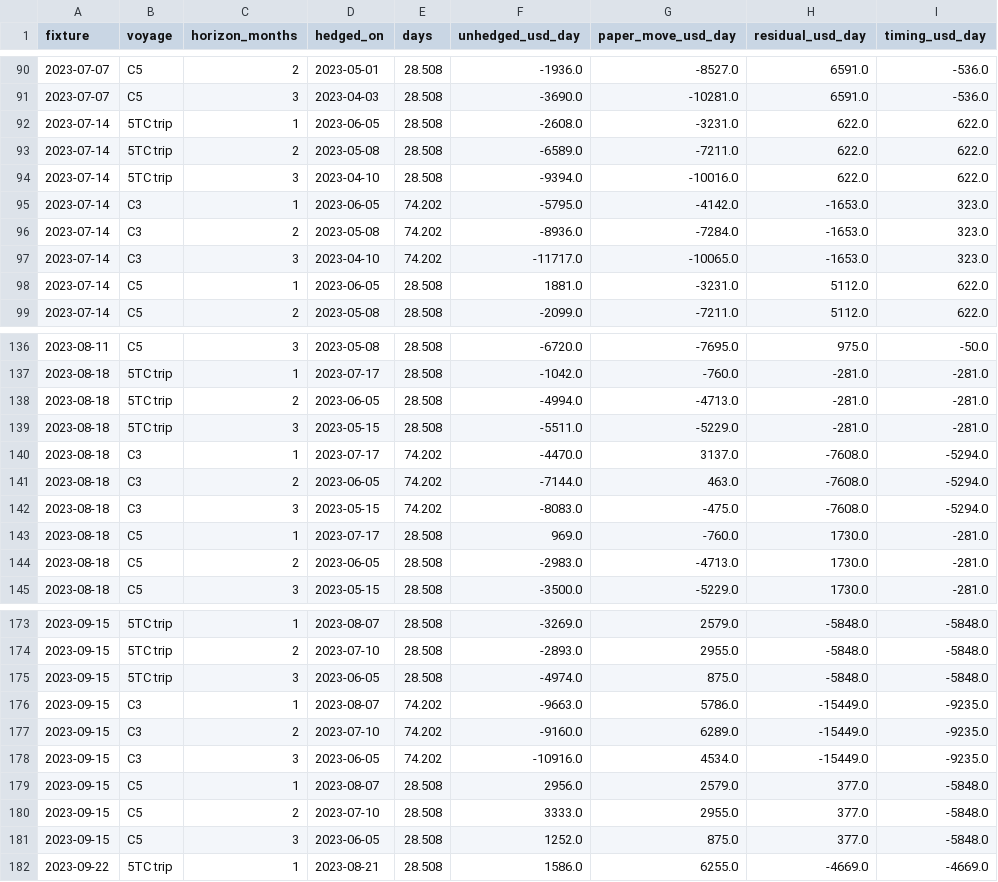
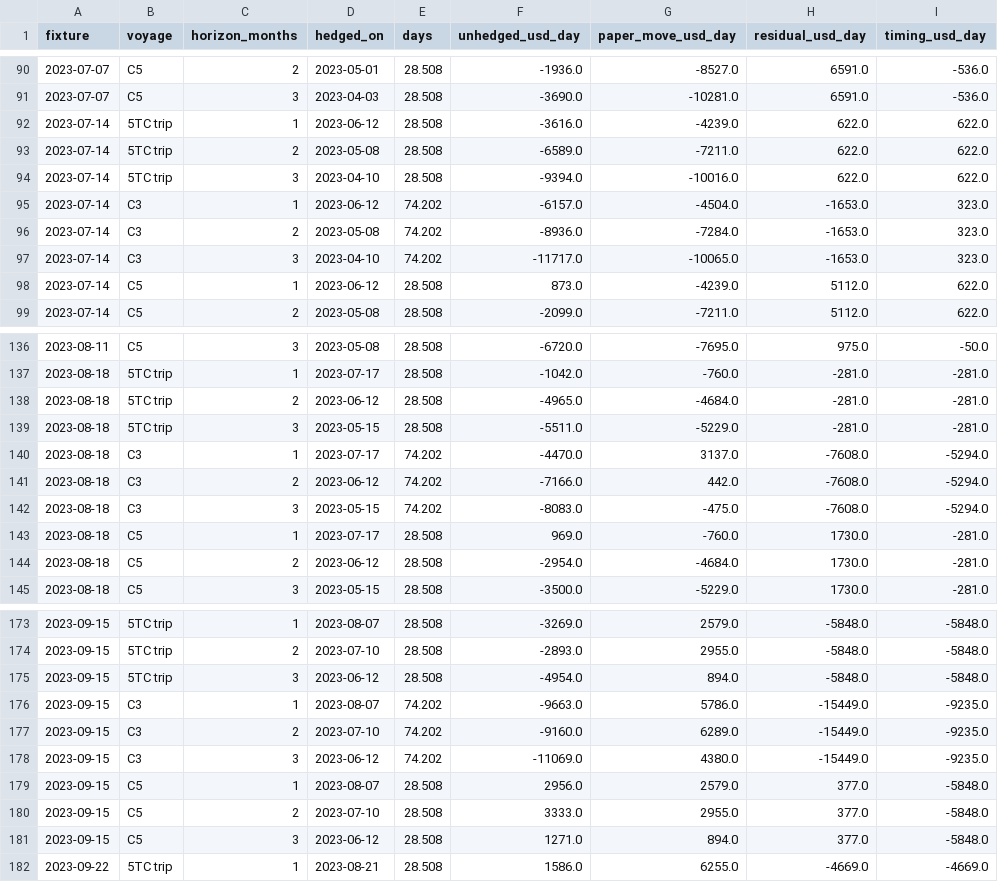
Before and after one commit to nathancouturier/ffa-basis-hedging-study, a CSV file: data/downloads/hedge_outcomes.csv, drawn as a sheet; only a part is shown, gaps mark what is left out; the diff names each change by its address in the sheet, - before the commit and + after, or states it on an @@ line.

```diff
--- a/data/downloads/hedge_outcomes.csv
+++ b/data/downloads/hedge_outcomes.csv
-D92 (hedged_on): 2023-06-05
+D92 (hedged_on): 2023-06-12
-F92 (unhedged_usd_day): -2608.0
+F92 (unhedged_usd_day): -3616.0
-G92 (paper_move_usd_day): -3231.0
+G92 (paper_move_usd_day): -4239.0
-D95 (hedged_on): 2023-06-05
+D95 (hedged_on): 2023-06-12
-F95 (unhedged_usd_day): -5795.0
+F95 (unhedged_usd_day): -6157.0
-G95 (paper_move_usd_day): -4142.0
+G95 (paper_move_usd_day): -4504.0
-D98 (hedged_on): 2023-06-05
+D98 (hedged_on): 2023-06-12
-F98 (unhedged_usd_day): 1881.0
+F98 (unhedged_usd_day): 873.0
-G98 (paper_move_usd_day): -3231.0
+G98 (paper_move_usd_day): -4239.0
-D138 (hedged_on): 2023-06-05
+D138 (hedged_on): 2023-06-12
-F138 (unhedged_usd_day): -4994.0
+F138 (unhedged_usd_day): -4965.0
-G138 (paper_move_usd_day): -4713.0
+G138 (paper_move_usd_day): -4684.0
-D141 (hedged_on): 2023-06-05
+D141 (hedged_on): 2023-06-12
-F141 (unhedged_usd_day): -7144.0
+F141 (unhedged_usd_day): -7166.0
-G141 (paper_move_usd_day): 463.0
+G141 (paper_move_usd_day): 442.0
-D144 (hedged_on): 2023-06-05
+D144 (hedged_on): 2023-06-12
-F144 (unhedged_usd_day): -2983.0
+F144 (unhedged_usd_day): -2954.0
-G144 (paper_move_usd_day): -4713.0
+G144 (paper_move_usd_day): -4684.0
-D175 (hedged_on): 2023-06-05
+D175 (hedged_on): 2023-06-12
-F175 (unhedged_usd_day): -4974.0
+F175 (unhedged_usd_day): -4954.0
-G175 (paper_move_usd_day): 875.0
+G175 (paper_move_usd_day): 894.0
-D178 (hedged_on): 2023-06-05
+D178 (hedged_on): 2023-06-12
-F178 (unhedged_usd_day): -10916.0
+F178 (unhedged_usd_day): -11069.0
-G178 (paper_move_usd_day): 4534.0
+G178 (paper_move_usd_day): 4380.0
-D181 (hedged_on): 2023-06-05
+D181 (hedged_on): 2023-06-12
-F181 (unhedged_usd_day): 1252.0
+F181 (unhedged_usd_day): 1271.0
-G181 (paper_move_usd_day): 875.0
+G181 (paper_move_usd_day): 894.0
```
Also changed, not shown: data/downloads/hedge_effectiveness.csv, data/downloads/monthly_settlements_5tc.csv, 15 other files.
